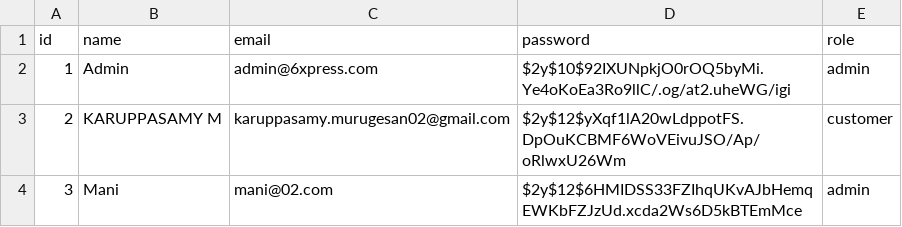
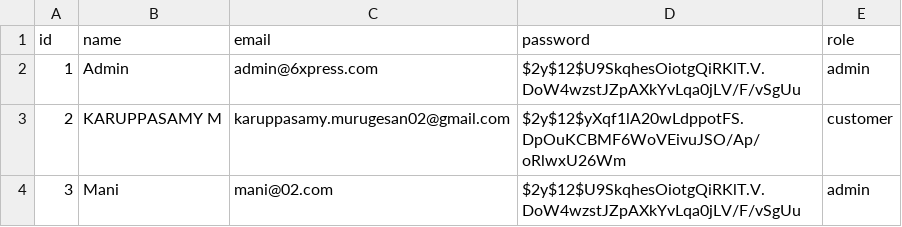
Before and after one commit to Mani-02nev/Php-projacts, a CSV file: data/users.csv, drawn as a sheet.

```diff
--- a/data/users.csv
+++ b/data/users.csv
@@ -1,4 +1,4 @@
 id,name,email,password,role
-1,Admin,admin@6xpress.com,$2y$10$92IXUNpkjO0rOQ5byMi.Ye4oKoEa3Ro9llC/.og/at2.uheWG/igi,admin
+1,Admin,admin@6xpress.com,$2y$12$U9SkqhesOiotgQiRKlT.V.DoW4wzstJZpAXkYvLqa0jLV/F/vSgUu,admin
 2,"KARUPPASAMY M",karuppasamy.murugesan02@gmail.com,$2y$12$yXqf1lA20wLdppotFS.DpOuKCBMF6WoVEivuJSO/Ap/oRlwxU26Wm,customer
-3,Mani,mani@02.com,$2y$12$6HMIDSS33FZIhqUKvAJbHemqEWKbFZJzUd.xcda2Ws6D5kBTEmMce,admin
+3,Mani,mani@02.com,$2y$12$U9SkqhesOiotgQiRKlT.V.DoW4wzstJZpAXkYvLqa0jLV/F/vSgUu,admin
```
Also changed, not shown: 38 other files.
